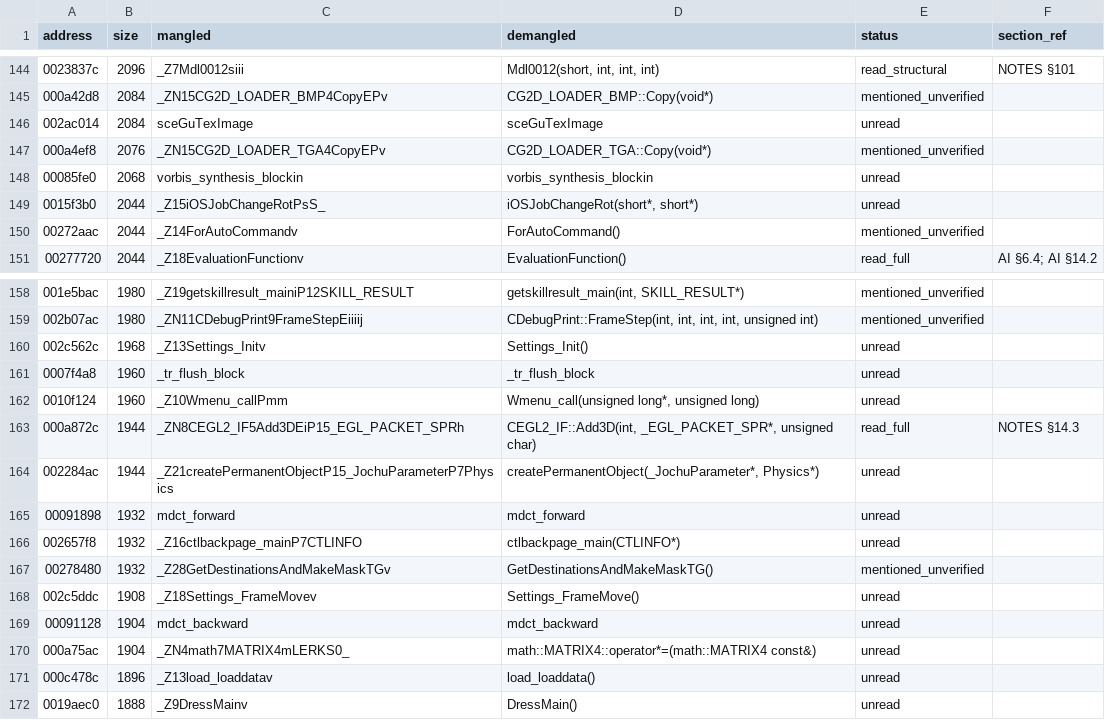
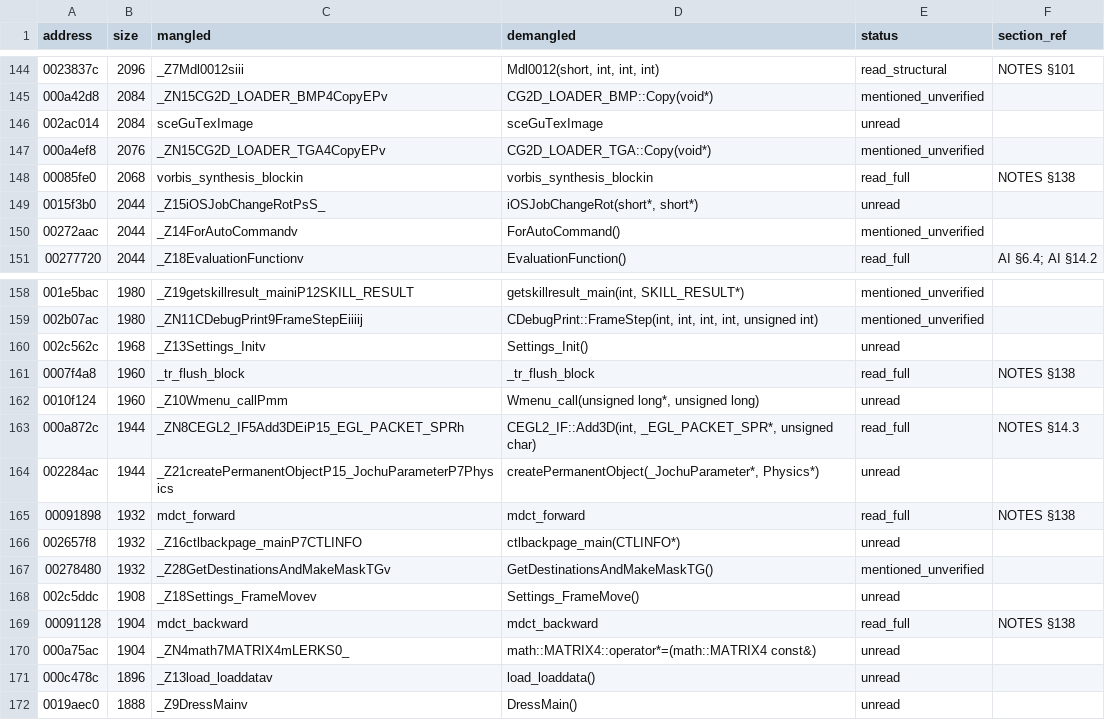
Before and after one commit to c1c3ru/fft_craft, a CSV file: FFT_Android_Mod/docs/RE_FUNCTION_INVENTORY.csv, drawn as a sheet; only a part is shown, gaps mark what is left out.

```diff
--- a/FFT_Android_Mod/docs/RE_FUNCTION_INVENTORY.csv
+++ b/FFT_Android_Mod/docs/RE_FUNCTION_INVENTORY.csv
@@ -147,3 +147,3 @@ address,size,mangled,demangled,status,section_ref
 000a4ef8,2076,_ZN15CG2D_LOADER_TGA4CopyEPv,CG2D_LOADER_TGA::Copy(void*),mentioned_unverified,
-00085fe0,2068,vorbis_synthesis_blockin,vorbis_synthesis_blockin,unread,
+00085fe0,2068,vorbis_synthesis_blockin,vorbis_synthesis_blockin,read_full,NOTES §138
 0015f3b0,2044,_Z15iOSJobChangeRotPsS_,"iOSJobChangeRot(short*, short*)",unread,
@@ -160,3 +160,3 @@ address,size,mangled,demangled,status,section_ref
 002c562c,1968,_Z13Settings_Initv,Settings_Init(),unread,
-0007f4a8,1960,_tr_flush_block,_tr_flush_block,unread,
+0007f4a8,1960,_tr_flush_block,_tr_flush_block,read_full,NOTES §138
 0010f124,1960,_Z10Wmenu_callPmm,"Wmenu_call(unsigned long*, unsigned long)",unread,
@@ -164,3 +164,3 @@ address,size,mangled,demangled,status,section_ref
 002284ac,1944,_Z21createPermanentObjectP15_JochuParameterP7Physics,"createPermanentObject(_JochuParameter*, Physics*)",unread,
-00091898,1932,mdct_forward,mdct_forward,unread,
+00091898,1932,mdct_forward,mdct_forward,read_full,NOTES §138
 002657f8,1932,_Z16ctlbackpage_mainP7CTLINFO,ctlbackpage_main(CTLINFO*),unread,
@@ -168,3 +168,3 @@ address,size,mangled,demangled,status,section_ref
 002c5ddc,1908,_Z18Settings_FrameMovev,Settings_FrameMove(),unread,
-00091128,1904,mdct_backward,mdct_backward,unread,
+00091128,1904,mdct_backward,mdct_backward,read_full,NOTES §138
 000a75ac,1904,_ZN4math7MATRIX4mLERKS0_,math::MATRIX4::operator*=(math::MATRIX4 const&),unread,
```
Also changed, not shown: 1 other file.
